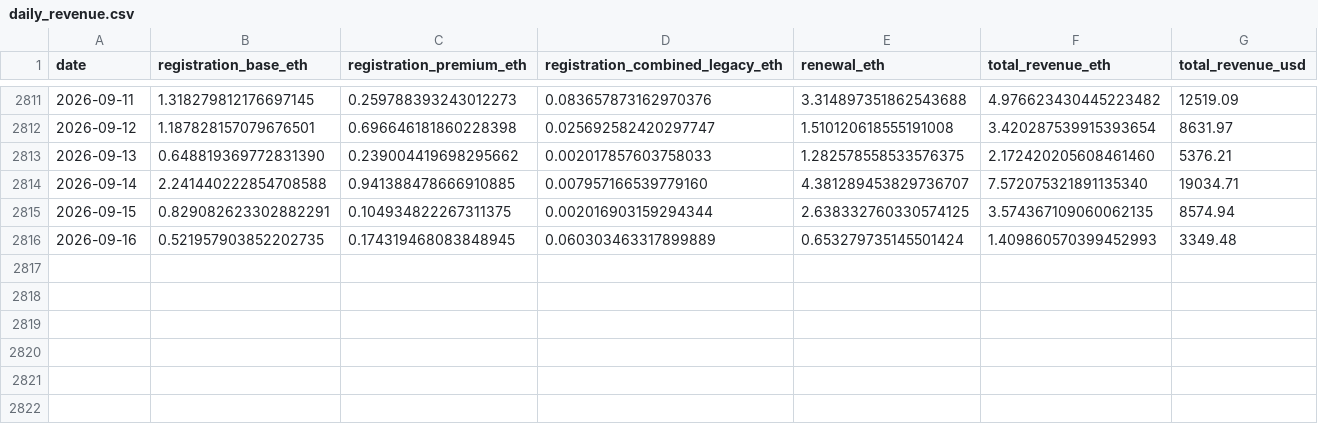
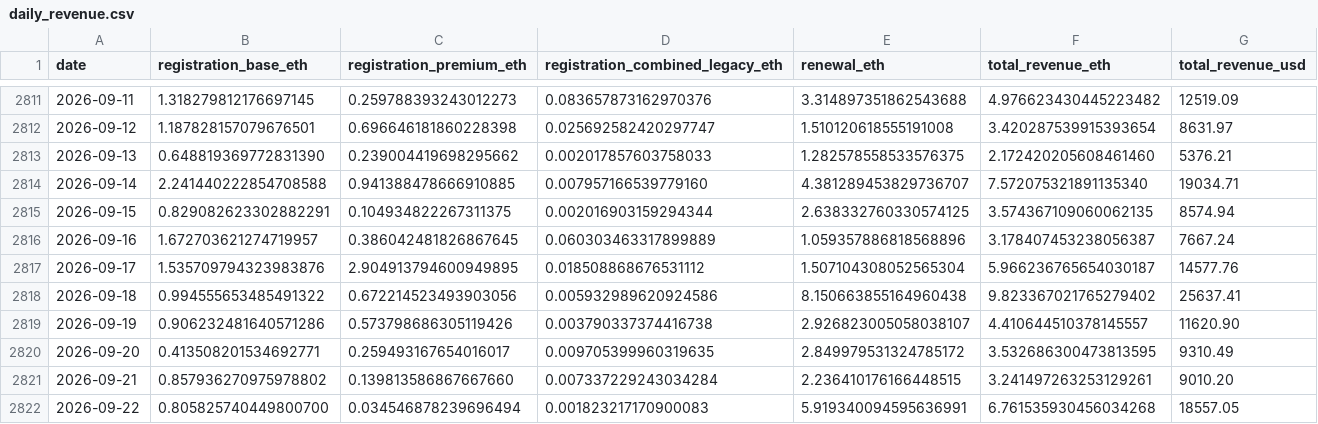
Before and after one commit to gskril/ens-data, a CSV file: data/daily_revenue.csv, drawn as a sheet; only a part is shown, gaps mark what is left out.

```diff
--- a/data/daily_revenue.csv
+++ b/data/daily_revenue.csv
@@ -2815,2 +2815,8 @@ date,registration_base_eth,registration_premium_eth,registration_combined_legacy
 2026-09-15,0.829082623302882291,0.104934822267311375,0.002016903159294344,2.638332760330574125,3.574367109060062135,8574.94
-2026-09-16,0.521957903852202735,0.174319468083848945,0.060303463317899889,0.653279735145501424,1.409860570399452993,3349.48
+2026-09-16,1.672703621274719957,0.386042481826867645,0.060303463317899889,1.059357886818568896,3.178407453238056387,7667.24
+2026-09-17,1.535709794323983876,2.904913794600949895,0.018508868676531112,1.507104308052565304,5.966236765654030187,14577.76
+2026-09-18,0.994555653485491322,0.672214523493903056,0.005932989620924586,8.150663855164960438,9.823367021765279402,25637.41
+2026-09-19,0.906232481640571286,0.573798686305119426,0.003790337374416738,2.926823005058038107,4.410644510378145557,11620.90
+2026-09-20,0.413508201534692771,0.259493167654016017,0.009705399960319635,2.849979531324785172,3.532686300473813595,9310.49
+2026-09-21,0.857936270975978802,0.139813586867667660,0.007337229243034284,2.236410176166448515,3.241497263253129261,9010.20
+2026-09-22,0.805825740449800700,0.034546878239696494,0.001823217170900083,5.919340094595636991,6.761535930456034268,18557.05
```
Also changed, not shown: data/daily_activity.csv, data/daily_eth_usd.csv, 5 other files.
